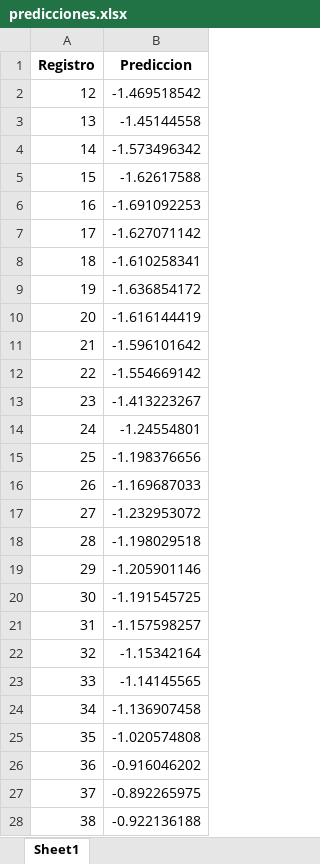
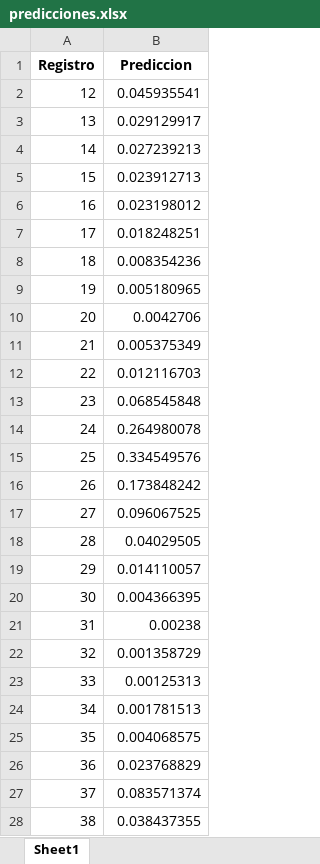
Before and after one commit to josedanielbg/FRAMEWORK_V7, an Excel workbook: DATA/EVALUACIONES/Exp01/predicciones.xlsx, sheet Sheet1, drawn as a sheet; only a part is shown; values as stored, in another font and other column widths than the file's, no borders; the diff covers the shown part only; the diff names each change by its address in the sheet, - before the commit and + after, or states it on an @@ line.

```diff
--- a/DATA/EVALUACIONES/Exp01/predicciones.xlsx (sheet Sheet1)
+++ b/DATA/EVALUACIONES/Exp01/predicciones.xlsx (sheet Sheet1)
-B2 (Prediccion): -1.469518542
+B2 (Prediccion): 0.045935541
-B3 (Prediccion): -1.45144558
+B3 (Prediccion): 0.029129917
-B4 (Prediccion): -1.573496342
+B4 (Prediccion): 0.027239213
-B5 (Prediccion): -1.62617588
+B5 (Prediccion): 0.023912713
-B6 (Prediccion): -1.691092253
+B6 (Prediccion): 0.023198012
-B7 (Prediccion): -1.627071142
+B7 (Prediccion): 0.018248251
-B8 (Prediccion): -1.610258341
+B8 (Prediccion): 0.008354236
-B9 (Prediccion): -1.636854172
+B9 (Prediccion): 0.005180965
-B10 (Prediccion): -1.616144419
+B10 (Prediccion): 0.0042706
-B11 (Prediccion): -1.596101642
+B11 (Prediccion): 0.005375349
-B12 (Prediccion): -1.554669142
+B12 (Prediccion): 0.012116703
-B13 (Prediccion): -1.413223267
+B13 (Prediccion): 0.068545848
-B14 (Prediccion): -1.24554801
+B14 (Prediccion): 0.264980078
-B15 (Prediccion): -1.198376656
+B15 (Prediccion): 0.334549576
-B16 (Prediccion): -1.169687033
+B16 (Prediccion): 0.173848242
-B17 (Prediccion): -1.232953072
+B17 (Prediccion): 0.096067525
-B18 (Prediccion): -1.198029518
+B18 (Prediccion): 0.04029505
-B19 (Prediccion): -1.205901146
+B19 (Prediccion): 0.014110057
-B20 (Prediccion): -1.191545725
+B20 (Prediccion): 0.004366395
-B21 (Prediccion): -1.157598257
+B21 (Prediccion): 0.00238
-B22 (Prediccion): -1.15342164
+B22 (Prediccion): 0.001358729
-B23 (Prediccion): -1.14145565
+B23 (Prediccion): 0.00125313
-B24 (Prediccion): -1.136907458
+B24 (Prediccion): 0.001781513
-B25 (Prediccion): -1.020574808
+B25 (Prediccion): 0.004068575
-B26 (Prediccion): -0.916046202
+B26 (Prediccion): 0.023768829
-B27 (Prediccion): -0.892265975
+B27 (Prediccion): 0.083571374
-B28 (Prediccion): -0.922136188
+B28 (Prediccion): 0.038437355
```
Also changed, not shown: 490 edited cells elsewhere in this sheet, DATA/EVALUACIONES/Exp01/metadata_prediccion.xlsx, 2 other files.
